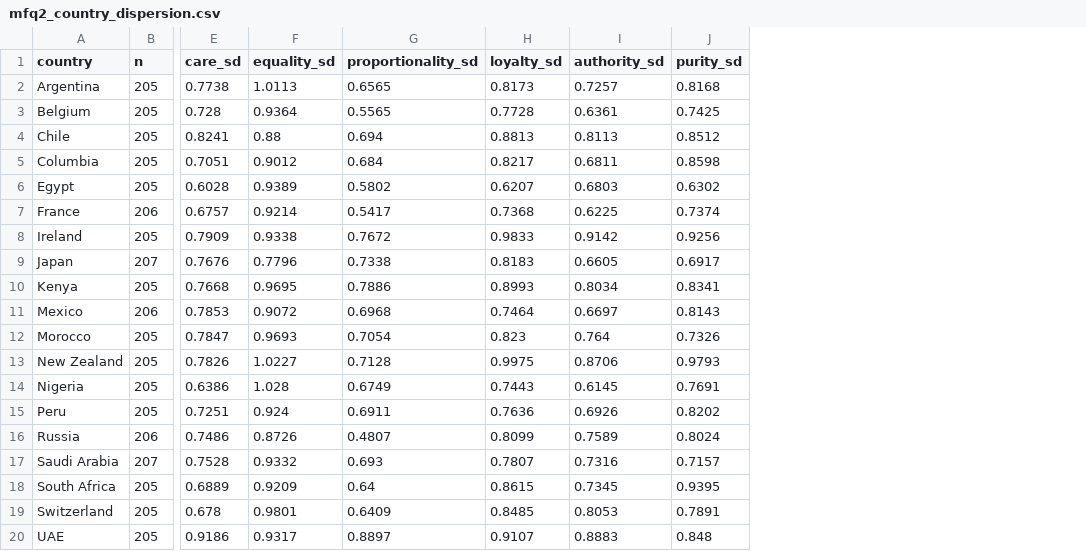
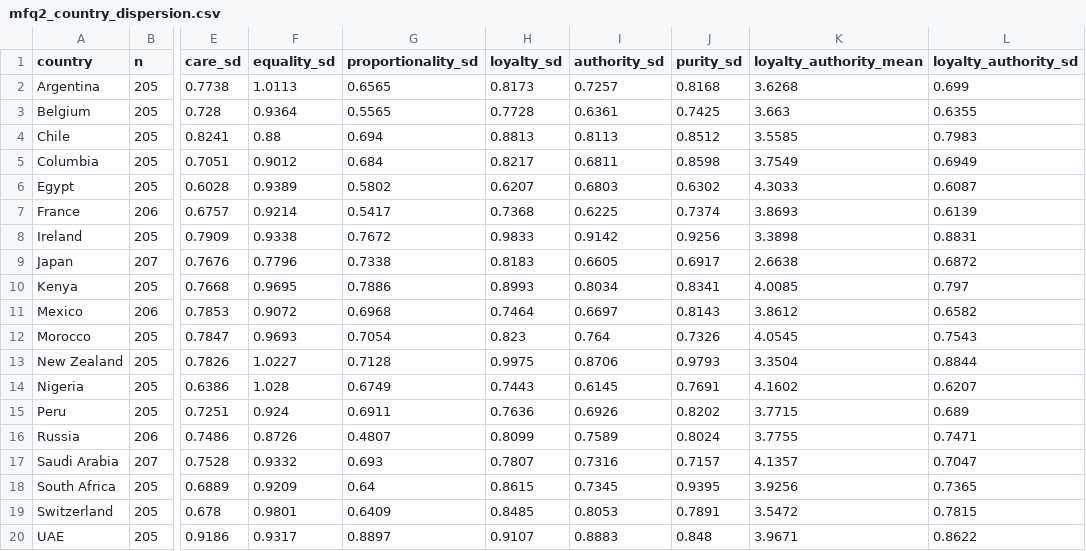
Before and after one commit to DeclanMichaels/reasoner-pilot, a CSV file: validity/reference/mfq2_country_dispersion.csv, drawn as a sheet; only a part is shown, gaps mark what is left out; the diff names each change by its address in the sheet, - before the commit and + after, or states it on an @@ line.

```diff
--- a/validity/reference/mfq2_country_dispersion.csv
+++ b/validity/reference/mfq2_country_dispersion.csv
+column K (loyalty_authority_mean), rows 2-20: 3.6268 | 3.663 | 3.5585 | 3.7549 | 4.3033 | 3.8693 | 3.3898 | 2.6638 | 4.0085 | 3.8612 | 4.0545 | 3.3504 | 4.1602 | 3.7715 | 3.7755 | 4.1357 | 3.9256 | 3.5472 | 3.9671
+column L (loyalty_authority_sd), rows 2-20: 0.699 | 0.6355 | 0.7983 | 0.6949 | 0.6087 | 0.6139 | 0.8831 | 0.6872 | 0.797 | 0.6582 | 0.7543 | 0.8844 | 0.6207 | 0.689 | 0.7471 | 0.7047 | 0.7365 | 0.7815 | 0.8622
```
Also changed, not shown: validity/reference/mfq2_iran_dispersion.csv, 5 other files.
